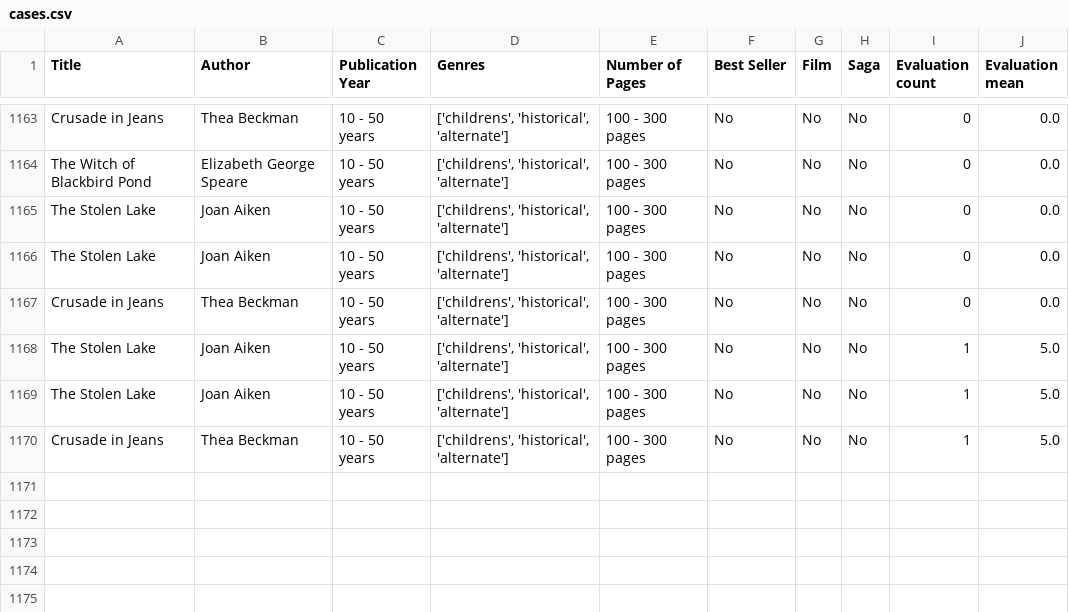
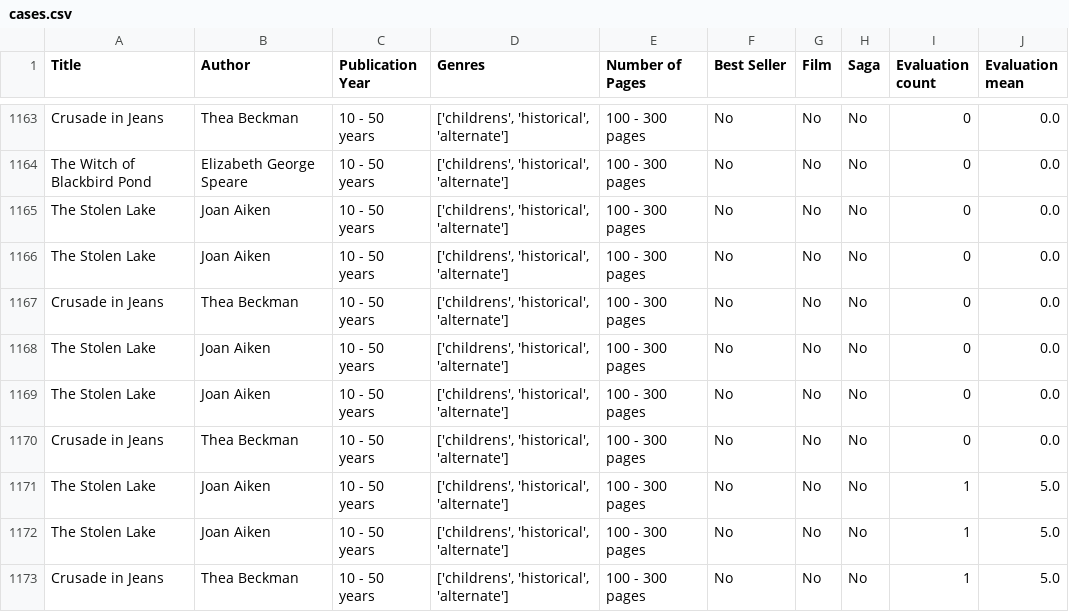
Before and after one commit to VictorGesiarz/Practica-2, a CSV file: Code/Data/cases.csv, drawn as a sheet; only a part is shown, gaps mark what is left out; the diff names each change by its address in the sheet, - before the commit and + after, or states it on an @@ line.

```diff
--- a/Code/Data/cases.csv
+++ b/Code/Data/cases.csv
+row 1168: The Stolen Lake | Joan Aiken | 10 - 50 years | ['childrens', 'historical', 'alternate'] | 100 - 300 pages | No | No | No | 0 | 0.0
+row 1169: The Stolen Lake | Joan Aiken | 10 - 50 years | ['childrens', 'historical', 'alternate'] | 100 - 300 pages | No | No | No | 0 | 0.0
+row 1170: Crusade in Jeans | Thea Beckman | 10 - 50 years | ['childrens', 'historical', 'alternate'] | 100 - 300 pages | No | No | No | 0 | 0.0
```
Also changed, not shown: 3 other files.
